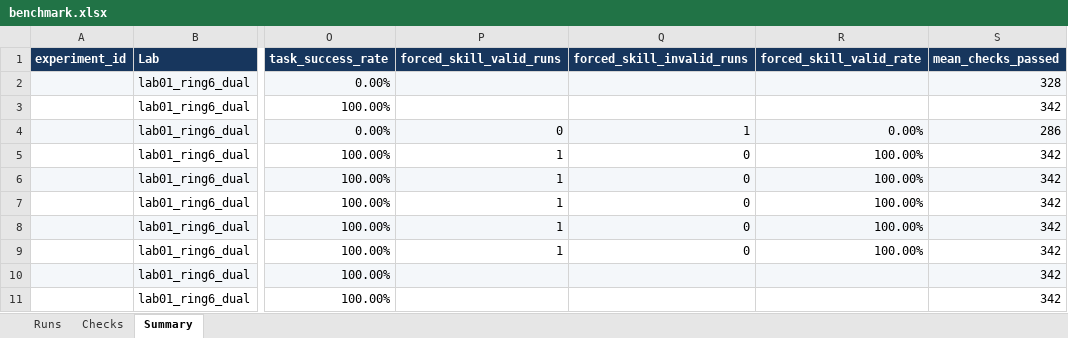
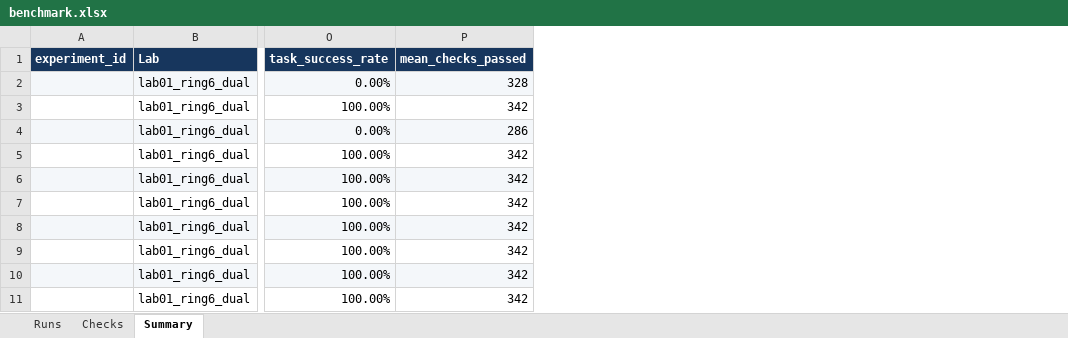
Before and after one commit to matFioravanti/Kathara-Skill-LLM, an Excel workbook: results/benchmark.xlsx, sheet Summary, drawn as a sheet; only a part is shown, gaps mark what is left out; values as stored, in another font and other column widths than the file's, no borders; the diff names each change by its address in the sheet, - before the commit and + after, or states it on an @@ line.

Commit message:
refactor: remove unreliable skill observation compliance metrics

```diff
--- a/results/benchmark.xlsx (sheet Summary)
+++ b/results/benchmark.xlsx (sheet Summary)
-column P (forced_skill_valid_runs), rows 4-9: 0 | 1 | 1 | 1 | 1 | 1
-column Q (forced_skill_invalid_runs), rows 4-9: 1 | 0 | 0 | 0 | 0 | 0
-column R (forced_skill_valid_rate), rows 4-9: 0.00% | 100.00% | 100.00% | 100.00% | 100.00% | 100.00%
```
Also changed, not shown: sheet Runs, 19 other files.
